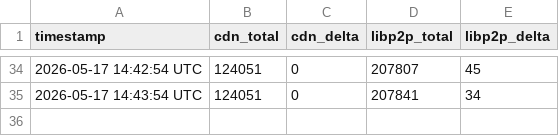
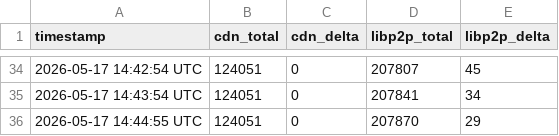
Before and after one commit to EspressoSystems/chain-adjacent-service, a CSV file: metrics_history.csv, drawn as a sheet; only a part is shown, gaps mark what is left out.

```diff
--- a/metrics_history.csv
+++ b/metrics_history.csv
@@ -35 +35,2 @@ timestamp,cdn_total,cdn_delta,libp2p_total,libp2p_delta
 2026-05-17 14:43:54 UTC,124051,0,207841,34
+2026-05-17 14:44:55 UTC,124051,0,207870,29
```
